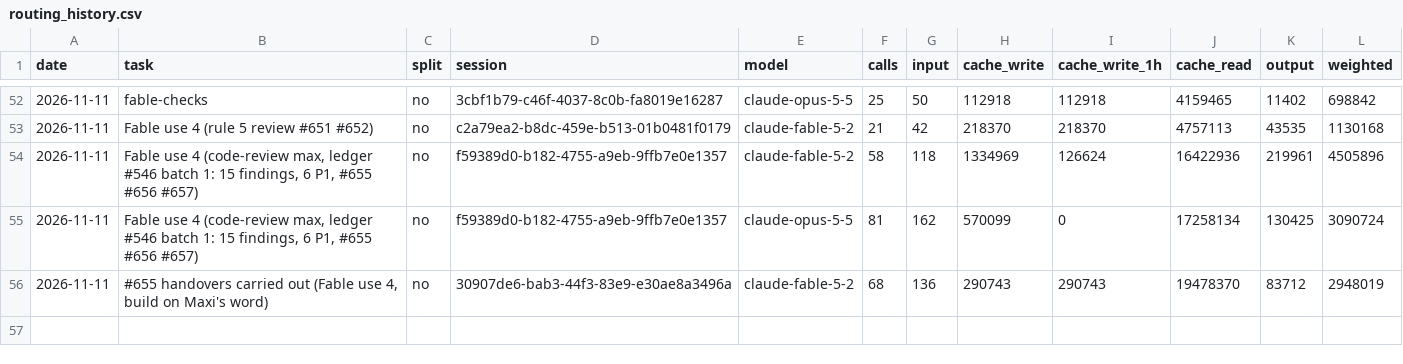
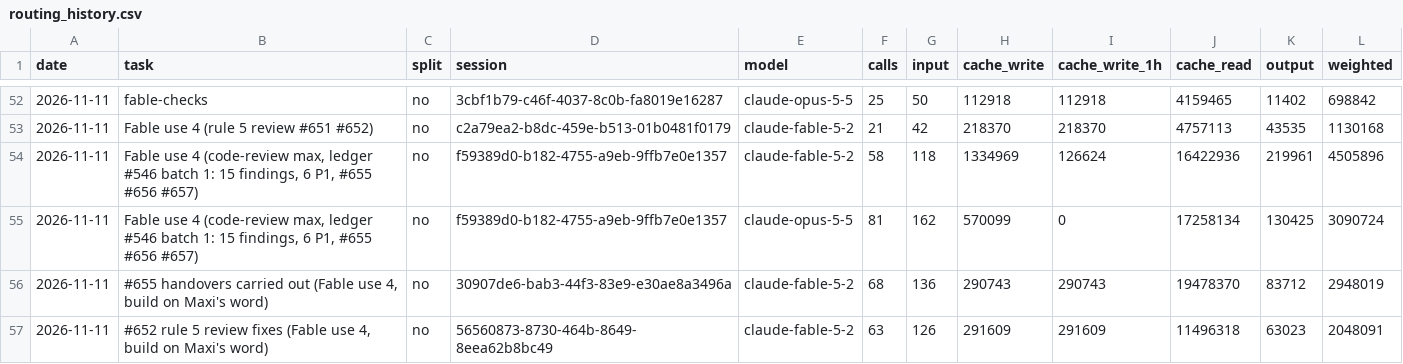
Before and after one commit to Maeximilion/Maex-Voice-Agent, a CSV file: docs/metrics/routing_history.csv, drawn as a sheet; only a part is shown, gaps mark what is left out; the diff names each change by its address in the sheet, - before the commit and + after, or states it on an @@ line.

Commit message:
fix(telephony): outage handoff asks for a number, a queued transfer survives a broken line (#652)
Findings of the rule 5 review of 11.11.2026, each with a failing test first:

- agent/loop.py: the model down, too slow or going in circles, or the call
  past its limit, with nobody to reach and no number known, ended on "call
  again later": nobody rang and nothing was on the tablet. The core now asks
  for the callback number, which needs no model, and writes the card
  (`_outage`). A guest who gives none still hears the last resort. Not behind
  a booking: it stands, and the line hangs up after its sentence.
  (test_model_failure_without_team_or_number_asks_for_a_number,
  test_the_call_limit_without_team_or_number_asks_for_a_number,
  test_a_slow_model_with_nobody_to_reach_and_no_number_asks_for_one,
  test_a_model_outage_with_nobody_to_reach_and_a_withheld_number_leaves_a_card)
- telephony/session.py `_voice_failed`: a transfer that waited for its
  sentence was never performed when the media connection broke: the flush
  dropped the sentence, the core's own transfer did not replace the first,
  and no timer ran. It is performed at once, after the core is told.
  (test_a_failure_behind_a_queued_transfer_performs_it_at_once)
- telephony/session.py `_end`: a leg closed before we answered is the
  dialplan's 10 s answer timeout, after which the team rings, or a caller
  who gave up while it rang. It is no longer reported as a caller who hung
  up, so mode shadow with the recording question leaves no card "hung up
  before the team rang" for a call the team was rung for.
  (test_a_leg_closed_before_we_answered_is_no_caller_who_hung_up)
- docs/20: the T-10.2 run sheet says why the database, network cut and
  frozen voice rows are not on it; the outage map has rows for the answer
  timeout and for a broken line behind a transfer.

Eight older tests ended on the last resort by accident (closed, no number);
they now carry a caller number and still end with a card.

Also: the decision on #651 (Maxi, 11.11.2026) in STATUS "What's Next", and
this session in the routing history.

```diff
--- a/docs/metrics/routing_history.csv
+++ b/docs/metrics/routing_history.csv
+row 57: 2026-11-11 | #652 rule 5 review fixes (Fable use 4, build on Maxi's word) | no | 56560873-8730-464b-8649-8eea62b8bc49 | claude-fable-5-2 | 63 | 126 | 291609 | 291609 | 11496318 | 63023 | 2048091
```
Also changed, not shown: 12 other files.
